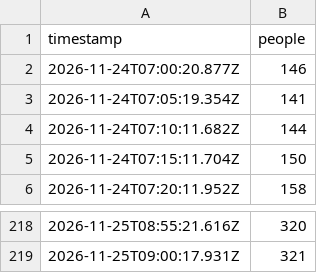
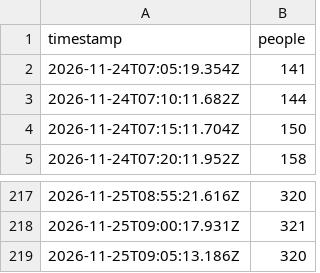
Before and after one commit to bogar/ocupacion-club, a CSV file: data/live.csv, drawn as a sheet; only a part is shown, gaps mark what is left out.

```diff
--- a/data/live.csv
+++ b/data/live.csv
@@ -1,3 +1,2 @@
 timestamp,people
-2026-11-24T07:00:20.877Z,146
 2026-11-24T07:05:19.354Z,141
@@ -219 +218,2 @@ timestamp,people
 2026-11-25T09:00:17.931Z,321
+2026-11-25T09:05:13.186Z,320
```
Also changed, not shown: 2 other files.
